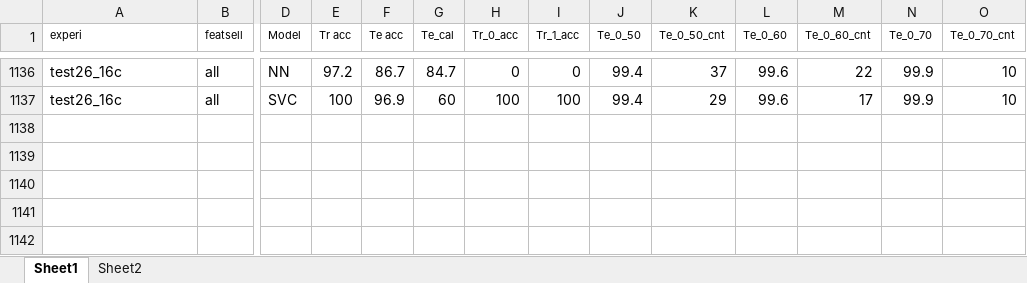
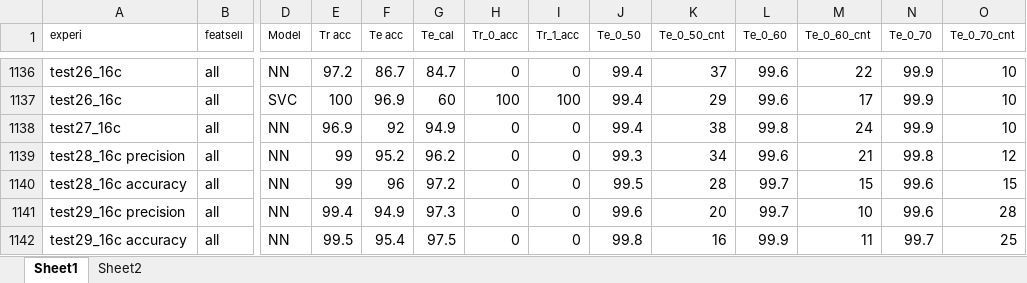
Before and after one commit to ai357060/flower, an Excel workbook: wm/Results.xlsx, sheet Sheet1, drawn as a sheet; only a part is shown, gaps mark what is left out; values as stored, in another font and other column widths than the file's, no borders; conditional formats not drawn; rows hold the shown columns only; the diff names each change by its address in the sheet, - before the commit and + after, or states it on an @@ line.

Commit message:
dodałem statystykę Tr_cnt do excela

```diff
--- a/wm/Results.xlsx (sheet Sheet1)
+++ b/wm/Results.xlsx (sheet Sheet1)
+row 1138: test27_16c | all | NN | 96.9 | 92 | 94.9 | 0 | 0 | 99.4 | 38 | 99.8 | 24 | 99.9 | 10
+row 1139: test28_16c precision | all | NN | 99 | 95.2 | 96.2 | 0 | 0 | 99.3 | 34 | 99.6 | 21 | 99.8 | 12
+row 1140: test28_16c accuracy | all | NN | 99 | 96 | 97.2 | 0 | 0 | 99.5 | 28 | 99.7 | 15 | 99.6 | 15
+row 1141: test29_16c precision | all | NN | 99.4 | 94.9 | 97.3 | 0 | 0 | 99.6 | 20 | 99.7 | 10 | 99.6 | 28
+row 1142: test29_16c accuracy | all | NN | 99.5 | 95.4 | 97.5 | 0 | 0 | 99.8 | 16 | 99.9 | 11 | 99.7 | 25
```
Also changed, not shown: 4 other files.
